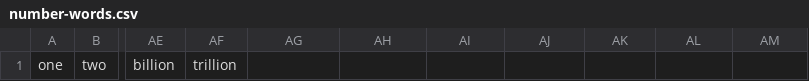
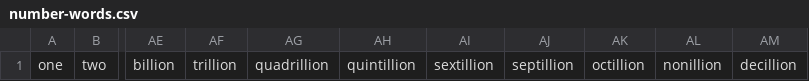
Before and after one commit to eribeiro9/PyProjectEuler, a CSV file: data_files/number-words.csv, drawn as a sheet; only a part is shown, gaps mark what is left out; the diff names each change by its address in the sheet, - before the commit and + after, or states it on an @@ line.

Commit message:
Worked on num_as_word, Problem 17 still broken

```diff
--- a/data_files/number-words.csv
+++ b/data_files/number-words.csv
-AG1: (empty)
+AG1: quadrillion
-AH1: (empty)
+AH1: quintillion
-AI1: (empty)
+AI1: sextillion
-AJ1: (empty)
+AJ1: septillion
-AK1: (empty)
+AK1: octillion
-AL1: (empty)
+AL1: nonillion
-AM1: (empty)
+AM1: decillion
```
Also changed, not shown: 1 other file.
